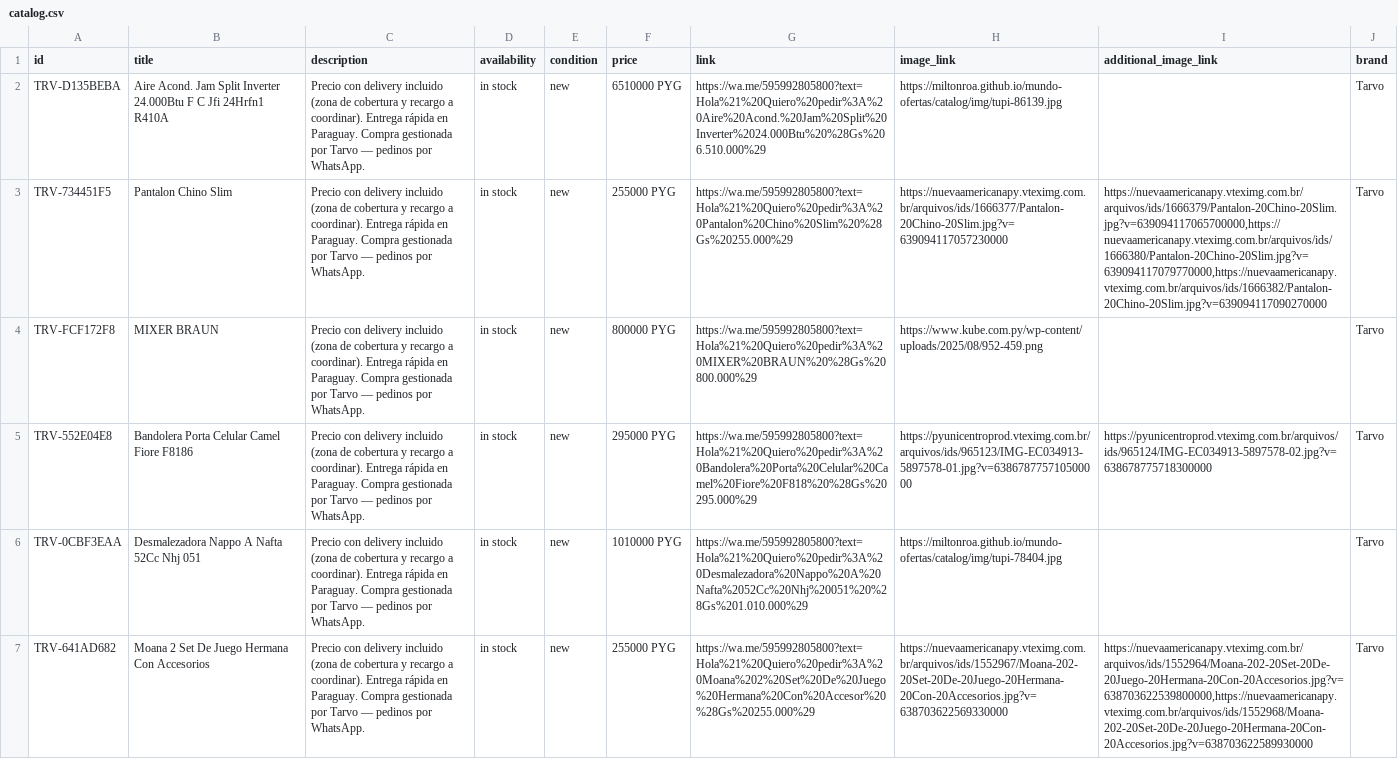
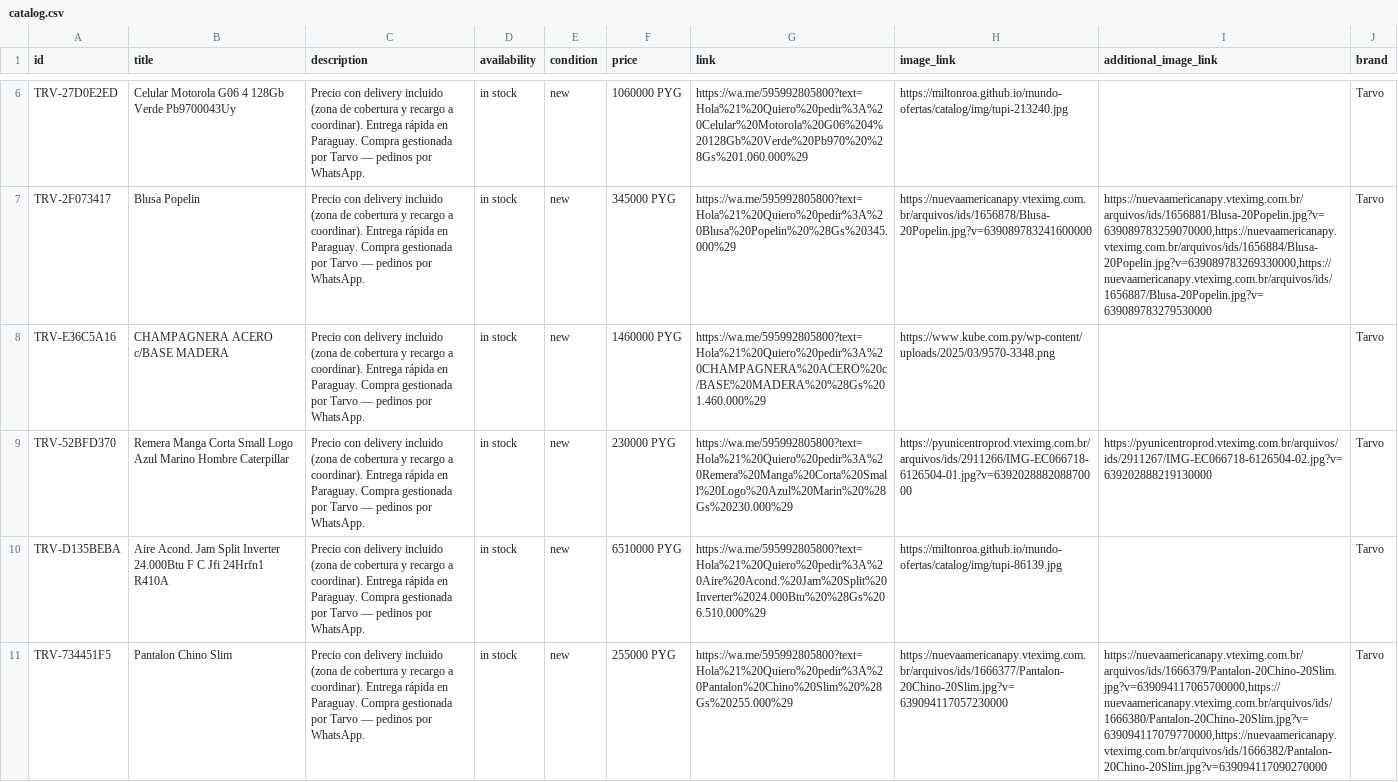
Before and after one commit to MiltonRoa/mundo-ofertas, a CSV file: catalog/catalog.csv, drawn as a sheet; only a part is shown, gaps mark what is left out; the shorter side is filled out with more unchanged rows; the diff covers the shown part only; the diff names each change by its address in the sheet, - before the commit and + after, or states it on an @@ line.

Commit message:
catalogo: 708 productos

```diff
--- a/catalog/catalog.csv
+++ b/catalog/catalog.csv
+row 6: TRV-27D0E2ED | Celular Motorola G06 4 128Gb Verde Pb9700043Uy | Precio con delivery incluido (zona de cobertura y recargo a coordinar). Entrega rápida en Paraguay. Compra gestionada por Tarvo — pedinos por WhatsApp. | in stock | new | 1060000 PYG | https://wa.me/595992805800?text=Hola%21%20Quiero%20pedir%3A%20Celular%20Motorola%20G06%204%20128Gb%20Verde%20Pb970%20%28Gs%201.060.000%29 | https://miltonroa.github.io/mundo-ofertas/catalog/img/tupi-213240.jpg |  | Tarvo
+row 7: TRV-2F073417 | Blusa Popelin | Precio con delivery incluido (zona de cobertura y recargo a coordinar). Entrega rápida en Paraguay. Compra gestionada por Tarvo — pedinos por WhatsApp. | in stock | new | 345000 PYG | https://wa.me/595992805800?text=Hola%21%20Quiero%20pedir%3A%20Blusa%20Popelin%20%28Gs%20345.000%29 | https://nuevaamericanapy.vteximg.com.br/arquivos/ids/1656878/Blusa-20Popelin.jpg?v=639089783241600000 | https://nuevaamericanapy.vteximg.com.br/arquivos/ids/1656881/Blusa-20Popelin.jpg?v=639089783259070000,https://nuevaamericanapy.vteximg.com.br/arquivos/ids/1656884/Blusa-20Popelin.jpg?v=639089783269330000,https://nuevaamericanapy.vteximg.com.br/arquivos/ids/1656887/Blusa-20Popelin.jpg?v=639089783279530000 | Tarvo
+row 8: TRV-E36C5A16 | CHAMPAGNERA ACERO c/BASE MADERA | Precio con delivery incluido (zona de cobertura y recargo a coordinar). Entrega rápida en Paraguay. Compra gestionada por Tarvo — pedinos por WhatsApp. | in stock | new | 1460000 PYG | https://wa.me/595992805800?text=Hola%21%20Quiero%20pedir%3A%20CHAMPAGNERA%20ACERO%20c/BASE%20MADERA%20%28Gs%201.460.000%29 | https://www.kube.com.py/wp-content/uploads/2025/03/9570-3348.png |  | Tarvo
+row 9: TRV-52BFD370 | Remera Manga Corta Small Logo Azul Marino Hombre Caterpillar | Precio con delivery incluido (zona de cobertura y recargo a coordinar). Entrega rápida en Paraguay. Compra gestionada por Tarvo — pedinos por WhatsApp. | in stock | new | 230000 PYG | https://wa.me/595992805800?text=Hola%21%20Quiero%20pedir%3A%20Remera%20Manga%20Corta%20Small%20Logo%20Azul%20Marin%20%28Gs%20230.000%29 | https://pyunicentroprod.vteximg.com.br/arquivos/ids/2911266/IMG-EC066718-6126504-01.jpg?v=639202888208870000 | https://pyunicentroprod.vteximg.com.br/arquivos/ids/2911267/IMG-EC066718-6126504-02.jpg?v=639202888219130000 | Tarvo
```
Also changed, not shown: 4 added rows elsewhere in this file.
